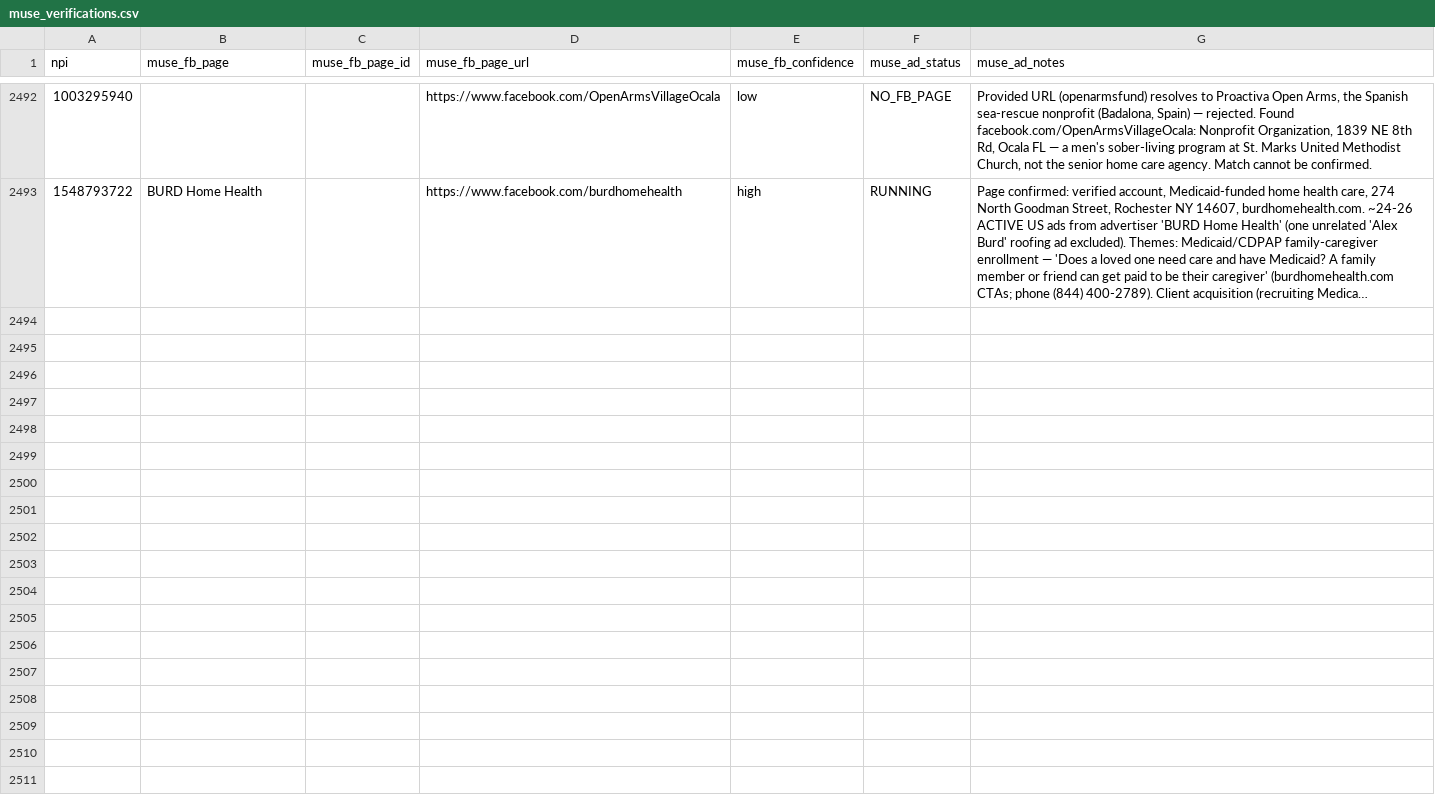
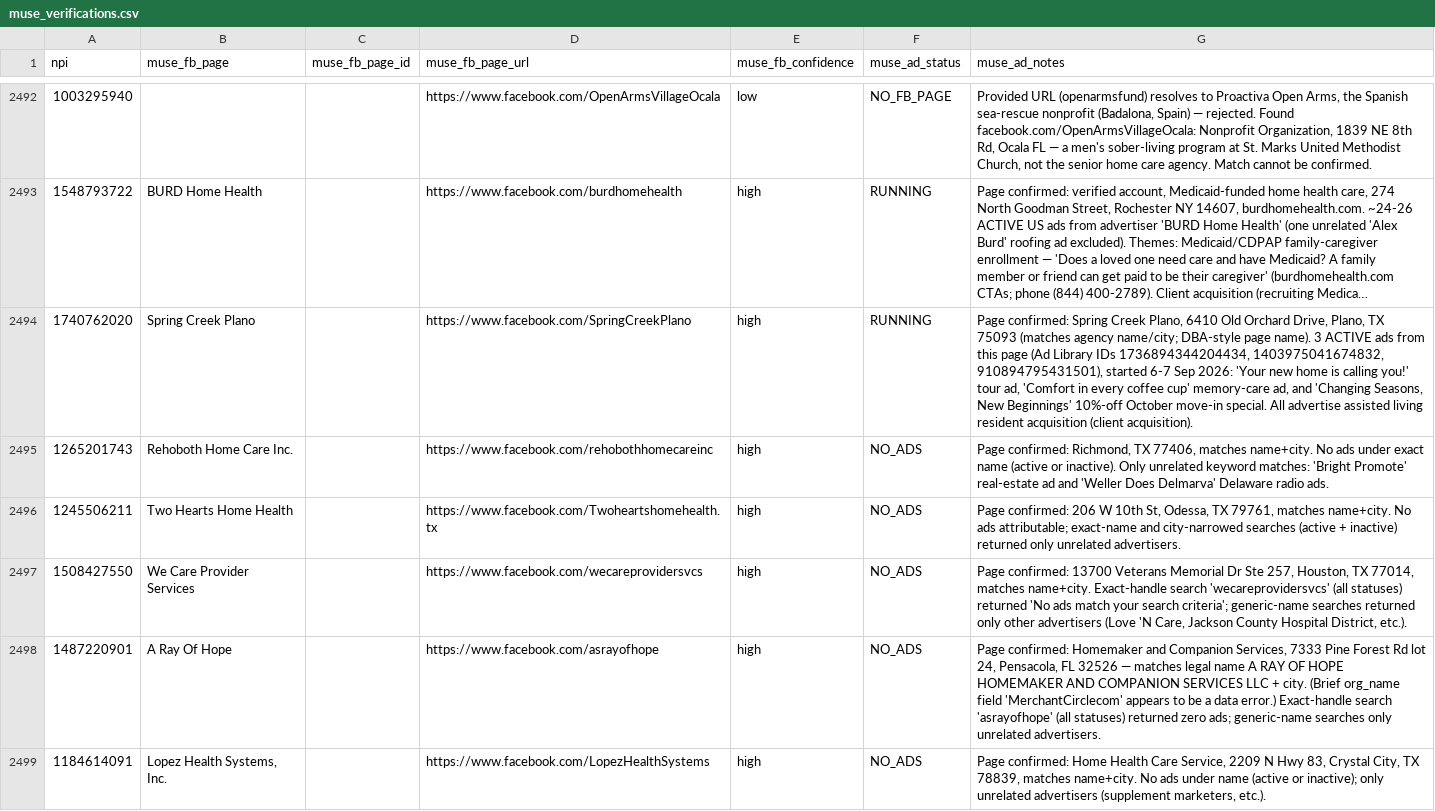
Before and after one commit to Sarojkumar9999/targeto-senior-home-care-pipeline, a CSV file: data/muse_verifications.csv, drawn as a sheet; only a part is shown, gaps mark what is left out; long unchanged cells end in …; the diff covers the shown part only; the diff names each change by its address in the sheet, - before the commit and + after, or states it on an @@ line.

Commit message:
tier 2 wave 24 batch 60/65: 12 URL-only agencies (15 workers) (+12 verified, 0 dupes skipped)

```diff
--- a/data/muse_verifications.csv
+++ b/data/muse_verifications.csv
+row 2494: 1740762020 | Spring Creek Plano |  | https://www.facebook.com/SpringCreekPlano | high | RUNNING | Page confirmed: Spring Creek Plano, 6410 Old Orchard Drive, Plano, TX 75093 (matches agency name/city; DBA-style page name). 3 ACTIVE ads from this page (Ad Library IDs 1736894344204434, 1403975041674832, 910894795431501), started 6-7 Sep 2026: 'Your new home is calling you!' tour ad, 'Comfort in every coffee cup' memory-care ad, and 'Changing Seasons, New Beginnings' 10%-off October move-in special. All advertise assisted living resident acquisition (client acquisition).
+row 2495: 1265201743 | Rehoboth Home Care Inc. |  | https://www.facebook.com/rehobothhomecareinc | high | NO_ADS | Page confirmed: Richmond, TX 77406, matches name+city. No ads under exact name (active or inactive). Only unrelated keyword matches: 'Bright Promote' real-estate ad and 'Weller Does Delmarva' Delaware radio ads.
+row 2496: 1245506211 | Two Hearts Home Health |  | https://www.facebook.com/Twoheartshomehealth.tx | high | NO_ADS | Page confirmed: 206 W 10th St, Odessa, TX 79761, matches name+city. No ads attributable; exact-name and city-narrowed searches (active + inactive) returned only unrelated advertisers.
+row 2497: 1508427550 | We Care Provider Services |  | https://www.facebook.com/wecareprovidersvcs | high | NO_ADS | Page confirmed: 13700 Veterans Memorial Dr Ste 257, Houston, TX 77014, matches name+city. Exact-handle search 'wecareprovidersvcs' (all statuses) returned 'No ads match your search criteria'; generic-name searches returned only other advertisers (Love 'N Care, Jackson County Hospital District, etc.).
+row 2498: 1487220901 | A Ray Of Hope |  | https://www.facebook.com/asrayofhope | high | NO_ADS | Page confirmed: Homemaker and Companion Services, 7333 Pine Forest Rd lot 24, Pensacola, FL 32526 — matches legal name A RAY OF HOPE HOMEMAKER AND COMPANION SERVICES LLC + city. (Brief org_name field 'MerchantCirclecom' appears to be a data error.) Exact-handle search 'asrayofhope' (all statuses) returned zero ads; generic-name searches only unrelated advertisers.
+row 2499: 1184614091 | Lopez Health Systems, Inc. |  | https://www.facebook.com/LopezHealthSystems | high | NO_ADS | Page confirmed: Home Health Care Service, 2209 N Hwy 83, Crystal City, TX 78839, matches name+city. No ads under name (active or inactive); only unrelated advertisers (supplement marketers, etc.).
```
Also changed, not shown: 6 added rows elsewhere in this file.
